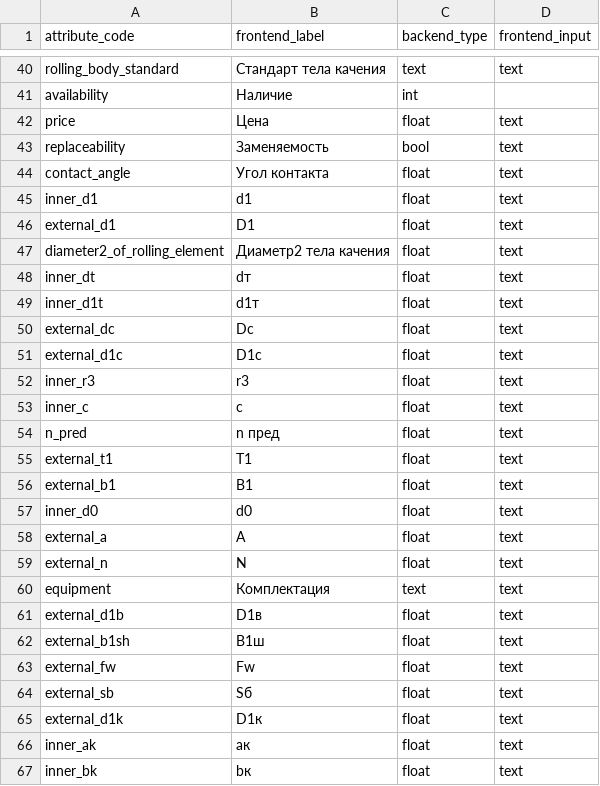
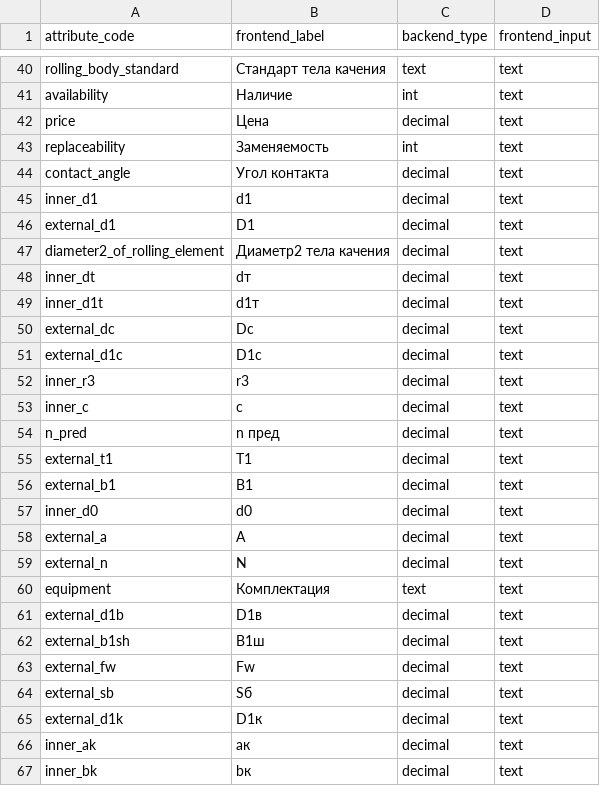
Before and after one commit to LiudaKukharchuk/m2_product_import, a CSV file: test_data/attribute.csv, drawn as a sheet; only a part is shown, gaps mark what is left out; the diff covers the shown part only.

```diff
--- a/test_data/attribute.csv
+++ b/test_data/attribute.csv
@@ -40,28 +40,28 @@ attribute_code,frontend_label,backend_type,frontend_input
 "rolling_body_standard","Стандарт тела качения","text","text"
-"availability","Наличие","int"
-"price","Цена","float","text"
-"replaceability","Заменяемость","bool","text"
-"contact_angle","Угол контакта","float","text"
-"inner_d1","d1","float","text"
-"external_d1","D1","float","text"
-"diameter2_of_rolling_element","Диаметр2 тела качения","float","text"
-"inner_dt","dт","float","text"
-"inner_d1t","d1т","float","text"
-"external_dc","Dс","float","text"
-"external_d1c","D1с","float","text"
-"inner_r3","r3","float","text"
-"inner_c","c","float","text"
-"n_pred","n пред","float","text"
-"external_t1","T1","float","text"
-"external_b1","B1","float","text"
-"inner_d0","d0","float","text"
-"external_a","A","float","text"
-"external_n","N","float","text"
+"availability","Наличие","int","text"
+"price","Цена","decimal","text"
+"replaceability","Заменяемость","int","text"
+"contact_angle","Угол контакта","decimal","text"
+"inner_d1","d1","decimal","text"
+"external_d1","D1","decimal","text"
+"diameter2_of_rolling_element","Диаметр2 тела качения","decimal","text"
+"inner_dt","dт","decimal","text"
+"inner_d1t","d1т","decimal","text"
+"external_dc","Dс","decimal","text"
+"external_d1c","D1с","decimal","text"
+"inner_r3","r3","decimal","text"
+"inner_c","c","decimal","text"
+"n_pred","n пред","decimal","text"
+"external_t1","T1","decimal","text"
+"external_b1","B1","decimal","text"
+"inner_d0","d0","decimal","text"
+"external_a","A","decimal","text"
+"external_n","N","decimal","text"
 "equipment","Комплектация","text","text"
-"external_d1b","D1в","float","text"
-"external_b1sh","B1ш","float","text"
-"external_fw","Fw","float","text"
-"external_sb","Sб","float","text"
-"external_d1k","D1к","float","text"
-"inner_ak","aк","float","text"
-"inner_bk","bк","float","text"
+"external_d1b","D1в","decimal","text"
+"external_b1sh","B1ш","decimal","text"
+"external_fw","Fw","decimal","text"
+"external_sb","Sб","decimal","text"
+"external_d1k","D1к","decimal","text"
+"inner_ak","aк","decimal","text"
+"inner_bk","bк","decimal","text"
```
Also changed, not shown: 90 edited cells elsewhere in this file, test_data/product.csv.
